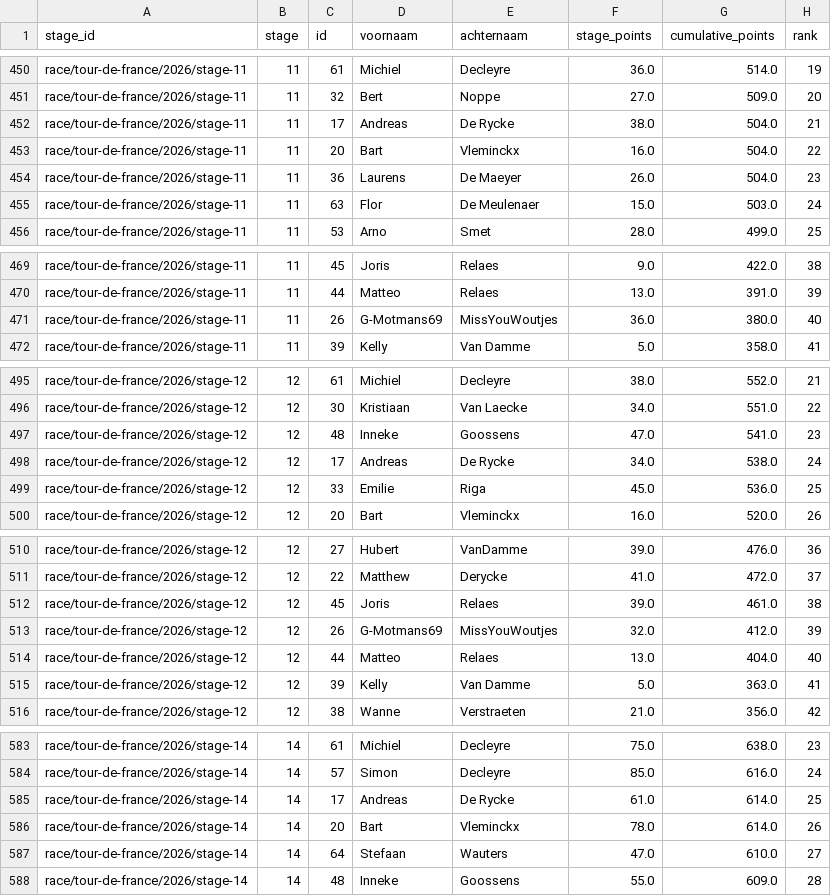
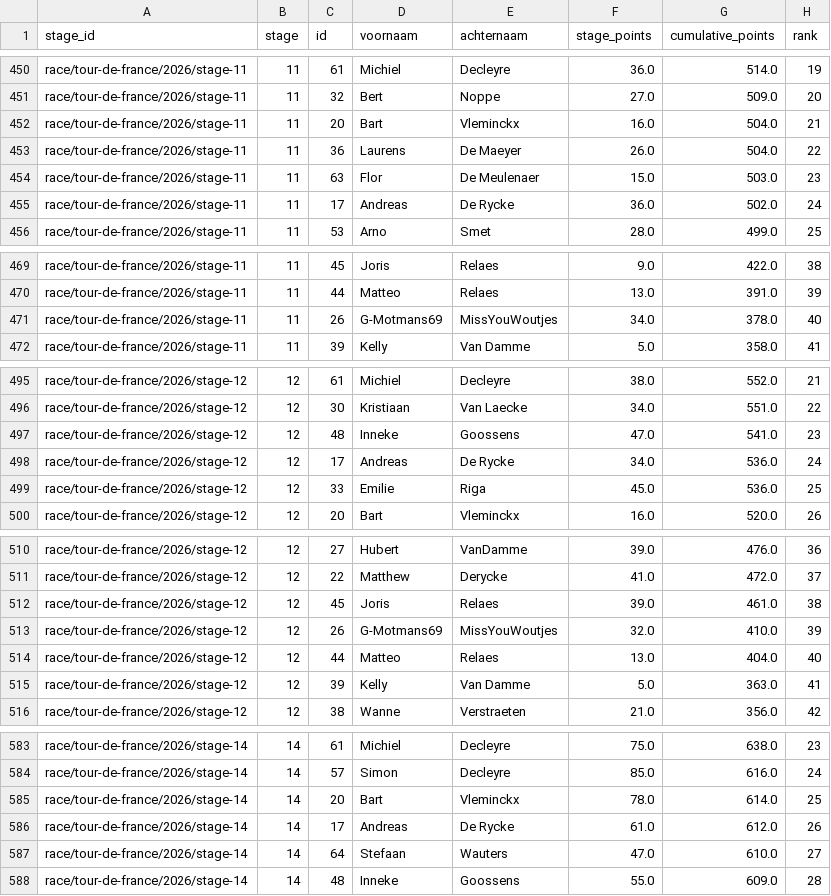
Before and after one commit to Thomassegers14/tourmanager-scraper, a CSV file: data/processed/ranking/ranking_by_stage_tour-de-france_2026.csv, drawn as a sheet; only a part is shown, gaps mark what is left out; the diff covers the shown part only.

```diff
--- a/data/processed/ranking/ranking_by_stage_tour-de-france_2026.csv
+++ b/data/processed/ranking/ranking_by_stage_tour-de-france_2026.csv
@@ -451,6 +451,6 @@ race/tour-de-france/2026/stage-11,11,61,Michiel,Decleyre,36.0,514.0,19
 race/tour-de-france/2026/stage-11,11,32,Bert,Noppe,27.0,509.0,20
-race/tour-de-france/2026/stage-11,11,17,Andreas,De Rycke,38.0,504.0,21
-race/tour-de-france/2026/stage-11,11,20,Bart,Vleminckx,16.0,504.0,22
-race/tour-de-france/2026/stage-11,11,36,Laurens,De Maeyer,26.0,504.0,23
-race/tour-de-france/2026/stage-11,11,63,Flor,De Meulenaer,15.0,503.0,24
+race/tour-de-france/2026/stage-11,11,20,Bart,Vleminckx,16.0,504.0,21
+race/tour-de-france/2026/stage-11,11,36,Laurens,De Maeyer,26.0,504.0,22
+race/tour-de-france/2026/stage-11,11,63,Flor,De Meulenaer,15.0,503.0,23
+race/tour-de-france/2026/stage-11,11,17,Andreas,De Rycke,36.0,502.0,24
 race/tour-de-france/2026/stage-11,11,53,Arno,Smet,28.0,499.0,25
@@ -470,3 +470,3 @@ race/tour-de-france/2026/stage-11,11,45,Joris,Relaes,9.0,422.0,38
 race/tour-de-france/2026/stage-11,11,44,Matteo,Relaes,13.0,391.0,39
-race/tour-de-france/2026/stage-11,11,26,G-Motmans69,MissYouWoutjes,36.0,380.0,40
+race/tour-de-france/2026/stage-11,11,26,G-Motmans69,MissYouWoutjes,34.0,378.0,40
 race/tour-de-france/2026/stage-11,11,39,Kelly,Van Damme,5.0,358.0,41
@@ -497,3 +497,3 @@ race/tour-de-france/2026/stage-12,12,30,Kristiaan,Van Laecke,34.0,551.0,22
 race/tour-de-france/2026/stage-12,12,48,Inneke,Goossens,47.0,541.0,23
-race/tour-de-france/2026/stage-12,12,17,Andreas,De Rycke,34.0,538.0,24
+race/tour-de-france/2026/stage-12,12,17,Andreas,De Rycke,34.0,536.0,24
 race/tour-de-france/2026/stage-12,12,33,Emilie,Riga,45.0,536.0,25
@@ -512,3 +512,3 @@ race/tour-de-france/2026/stage-12,12,22,Matthew,Derycke,41.0,472.0,37
 race/tour-de-france/2026/stage-12,12,45,Joris,Relaes,39.0,461.0,38
-race/tour-de-france/2026/stage-12,12,26,G-Motmans69,MissYouWoutjes,32.0,412.0,39
+race/tour-de-france/2026/stage-12,12,26,G-Motmans69,MissYouWoutjes,32.0,410.0,39
 race/tour-de-france/2026/stage-12,12,44,Matteo,Relaes,13.0,404.0,40
@@ -584,4 +584,4 @@ race/tour-de-france/2026/stage-14,14,61,Michiel,Decleyre,75.0,638.0,23
 race/tour-de-france/2026/stage-14,14,57,Simon,Decleyre,85.0,616.0,24
-race/tour-de-france/2026/stage-14,14,17,Andreas,De Rycke,61.0,614.0,25
-race/tour-de-france/2026/stage-14,14,20,Bart,Vleminckx,78.0,614.0,26
+race/tour-de-france/2026/stage-14,14,20,Bart,Vleminckx,78.0,614.0,25
+race/tour-de-france/2026/stage-14,14,17,Andreas,De Rycke,61.0,612.0,26
 race/tour-de-france/2026/stage-14,14,64,Stefaan,Wauters,47.0,610.0,27
```
Also changed, not shown: 5 edited cells elsewhere in this file, data/processed/points/rider_stage_summary_tour-de-france_2026.csv, data/processed/results/tour-de-france_2026_all_stage_results.csv.
